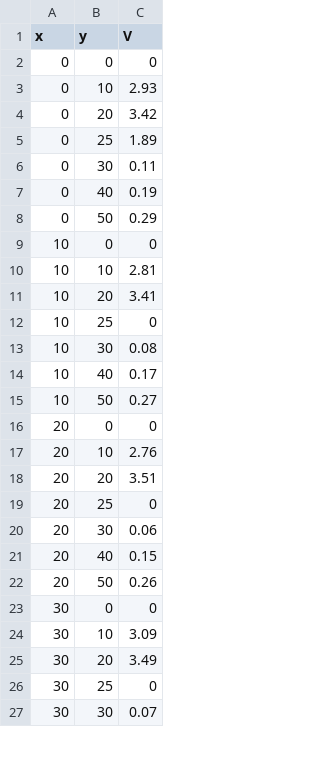
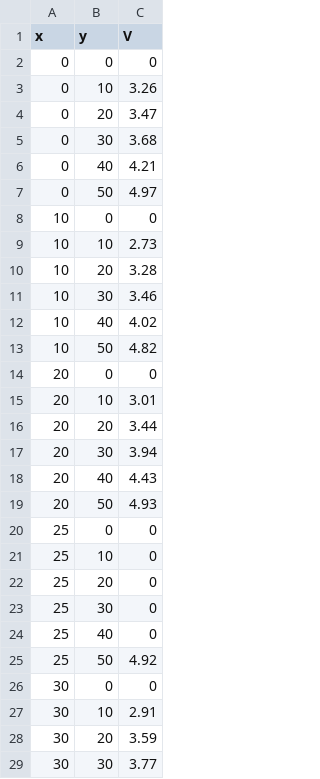
Before and after one commit to devangel77b/426cbutash-lab10, a CSV file: figures/vert.csv, drawn as a sheet; only a part is shown; the diff covers the shown part only.

```diff
--- a/figures/vert.csv
+++ b/figures/vert.csv
@@ -2,26 +2,28 @@ x,y,V
 0,0,0
-0,10,2.93
-0,20,3.42
-0,25,1.89
-0,30,0.11
-0,40,0.19
-0,50,0.29
+0,10,3.26
+0,20,3.47
+0,30,3.68
+0,40,4.21
+0,50,4.97
 10,0,0
-10,10,2.81
-10,20,3.41
-10,25,0
-10,30,0.08
-10,40,0.17
-10,50,0.27
+10,10,2.73
+10,20,3.28
+10,30,3.46
+10,40,4.02
+10,50,4.82
 20,0,0
-20,10,2.76
-20,20,3.51
-20,25,0
-20,30,0.06
-20,40,0.15
-20,50,0.26
+20,10,3.01
+20,20,3.44
+20,30,3.94
+20,40,4.43
+20,50,4.93
+25,0,0
+25,10,0
+25,20,0
+25,30,0
+25,40,0
+25,50,4.92
 30,0,0
-30,10,3.09
-30,20,3.49
-30,25,0
-30,30,0.07
+30,10,2.91
+30,20,3.59
+30,30,3.77
```
Also changed, not shown: 2 removed rows and 12 edited cells elsewhere in this file, figures/horiz.csv, figures/normal.csv, 7 other files.
